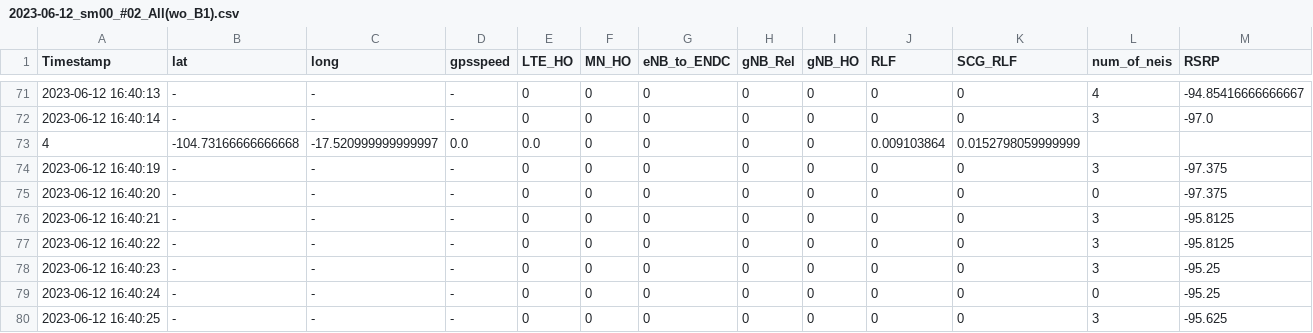
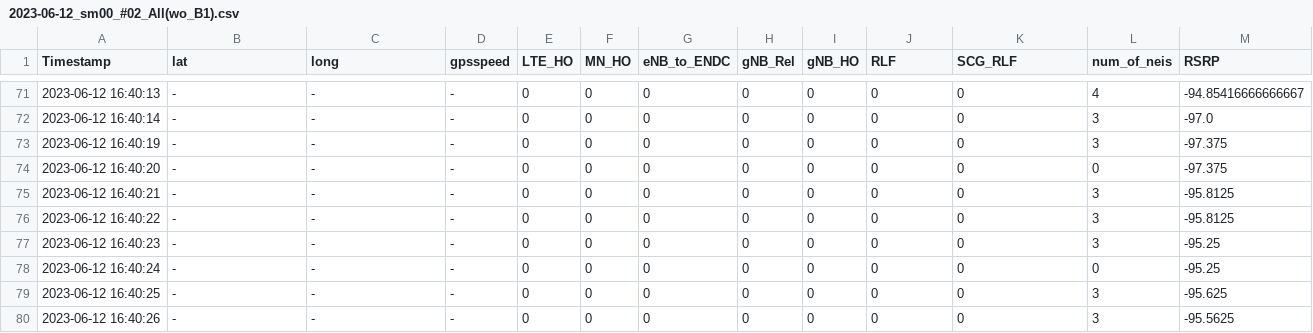
Before and after one commit to Bai1026/WMN-LAB, a CSV file: HO_Prediction/data/single/2023-06-12_sm00_#02_All(wo_B1).csv, drawn as a sheet; only a part is shown, gaps mark what is left out; the shorter side is filled out with more unchanged rows; rows hold the shown columns only; the diff names each change by its address in the sheet, - before the commit and + after, or states it on an @@ line.

Commit message:
update code

```diff
--- a/HO_Prediction/data/single/2023-06-12_sm00_#02_All(wo_B1).csv
+++ b/HO_Prediction/data/single/2023-06-12_sm00_#02_All(wo_B1).csv
-row 73: 4 | -104.73166666666668 | -17.520999999999997 | 0.0 | 0.0 | 0 | 0 | 0 | 0 | 0.009103864 | 0.0152798059999999
```
